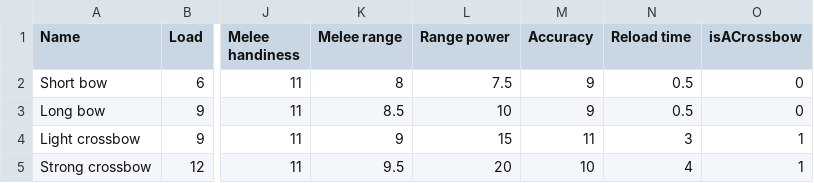
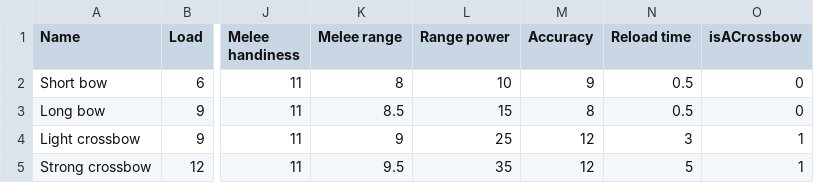
Before and after one commit to Carbooo/RPG_Simplified, a CSV file: data/RangedWeapons.csv, drawn as a sheet; only a part is shown, gaps mark what is left out; the diff names each change by its address in the sheet, - before the commit and + after, or states it on an @@ line.

```diff
--- a/data/RangedWeapons.csv
+++ b/data/RangedWeapons.csv
-L2 (Range power): 7.5
+L2 (Range power): 10
-L3 (Range power): 10
+L3 (Range power): 15
-M3 (Accuracy): 9
+M3 (Accuracy): 8
-L4 (Range power): 15
+L4 (Range power): 25
-M4 (Accuracy): 11
+M4 (Accuracy): 12
-L5 (Range power): 20
+L5 (Range power): 35
-M5 (Accuracy): 10
+M5 (Accuracy): 12
-N5 (Reload time): 4
+N5 (Reload time): 5
```
Also changed, not shown: data/Ammo.csv, 8 other files.
